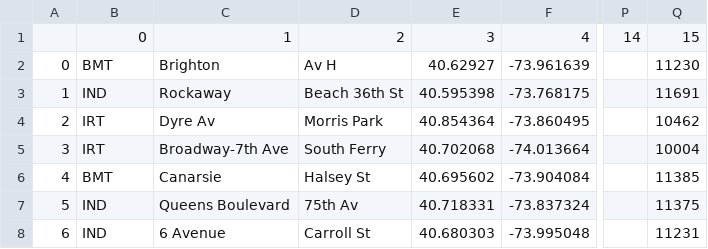
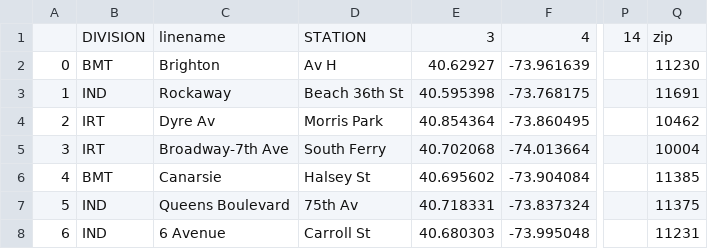
Before and after one commit to ngovindaraj/MTA_Turnstile, a CSV file: station_zips.csv, drawn as a sheet; only a part is shown, gaps mark what is left out; the diff names each change by its address in the sheet, - before the commit and + after, or states it on an @@ line.

Commit message:
Here is the merged dataset

```diff
--- a/station_zips.csv
+++ b/station_zips.csv
-B1: 0
+B1: DIVISION
-C1: 1
+C1: linename
-D1: 2
+D1: STATION
-Q1: 15
+Q1: zip
```
Also changed, not shown: 2 other files.
